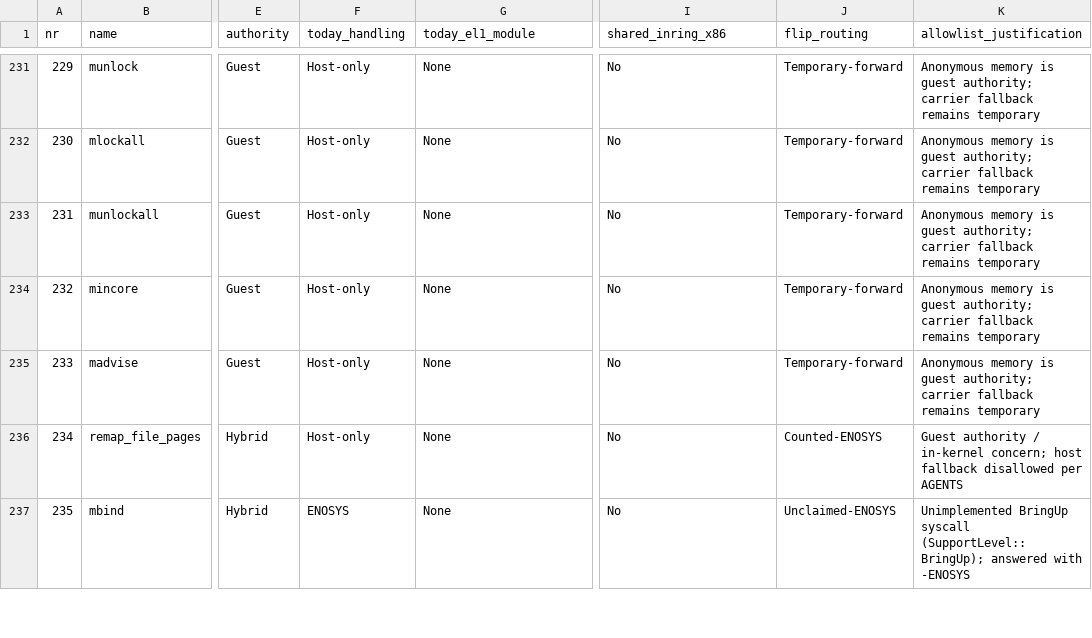
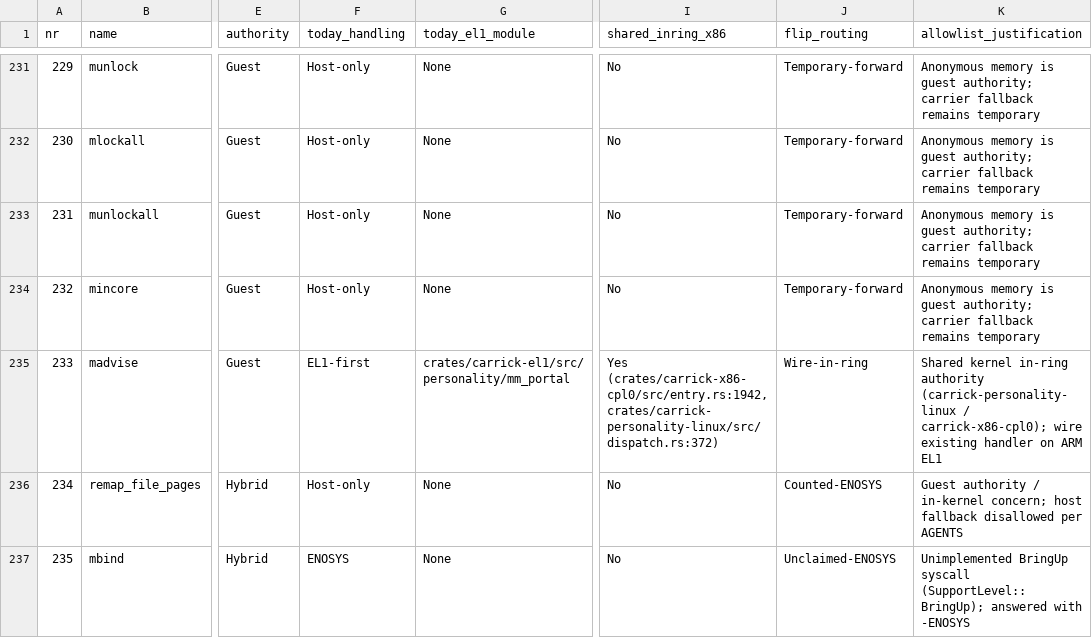
Before and after one commit to carrick-sh/carrick, a TSV file: docs/design/arm-ring-first-flip.tsv, drawn as a sheet; only a part is shown, gaps mark what is left out; the diff names each change by its address in the sheet, - before the commit and + after, or states it on an @@ line.

```diff
--- a/docs/design/arm-ring-first-flip.tsv
+++ b/docs/design/arm-ring-first-flip.tsv
-F235 (today_handling): Host-only
+F235 (today_handling): EL1-first
-G235 (today_el1_module): None
+G235 (today_el1_module): crates/carrick-el1/src/personality/mm_portal
-I235 (shared_inring_x86): No
+I235 (shared_inring_x86): Yes (crates/carrick-x86-cpl0/src/entry.rs:1942, crates/carrick-personality-linux/src/dispatch.rs:372)
-J235 (flip_routing): Temporary-forward
+J235 (flip_routing): Wire-in-ring
-K235 (allowlist_justification): Anonymous memory is guest authority; carrier fallback remains temporary
+K235 (allowlist_justification): Shared kernel in-ring authority (carrick-personality-linux / carrick-x86-cpl0); wire existing handler on ARM EL1
```
Also changed, not shown: 14 other files.
